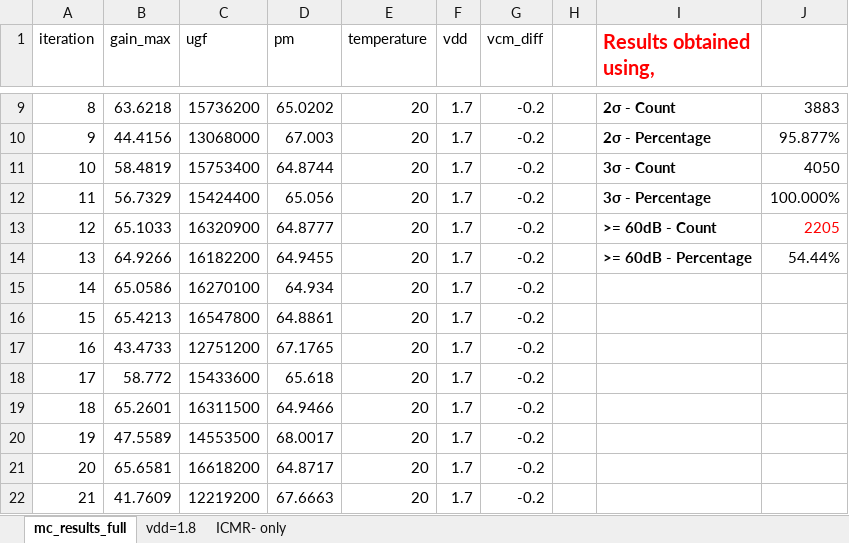
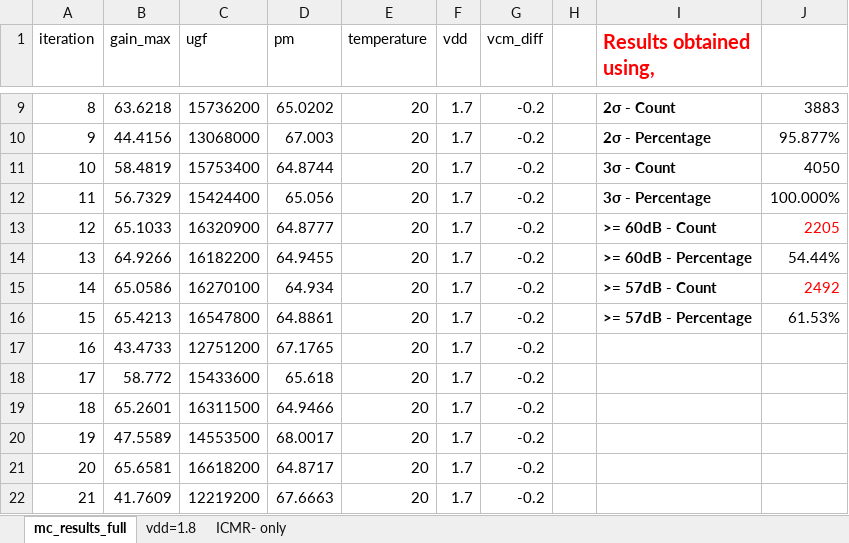
Before and after one commit to lochidev/ttsky25_two_stage_opamp, an Excel workbook: docs/results/monte-carlo/mc_4050.xlsx, sheet mc_results_full, drawn as a sheet; only a part is shown, gaps mark what is left out; values as stored, in another font and other column widths than the file's, no borders; charts and pictures not drawn; the diff names each change by its address in the sheet, - before the commit and + after, or states it on an @@ line.

Commit message:
Update mc_4050.xlsx

```diff
--- a/docs/results/monte-carlo/mc_4050.xlsx (sheet mc_results_full)
+++ b/docs/results/monte-carlo/mc_4050.xlsx (sheet mc_results_full)
-I15 (Results obtained using,): (empty)
+I15 (Results obtained using,): >= 57dB - Count
-J15: (empty)
+J15: 2492
-I16 (Results obtained using,): (empty)
+I16 (Results obtained using,): >= 57dB - Percentage
-J16: (empty)
+J16: 61.53%
```
Also changed, not shown: charts or pictures.
